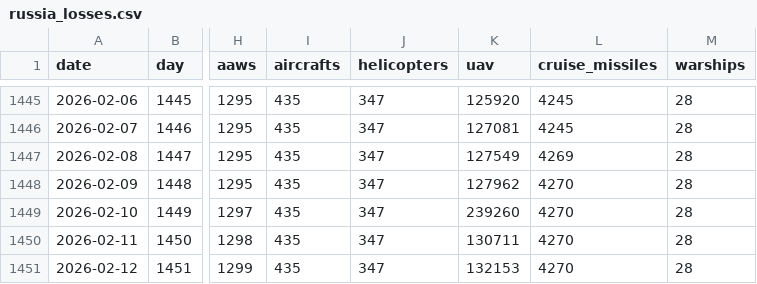
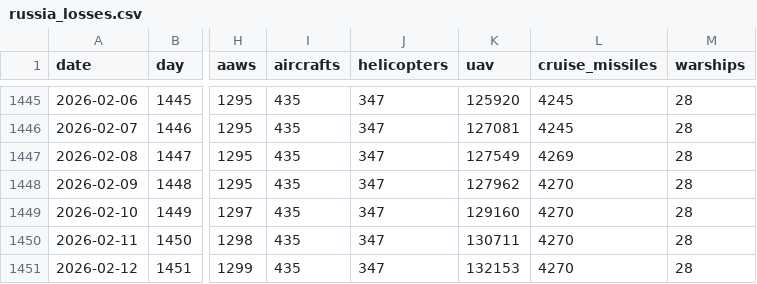
Before and after one commit to romansverdan/russian-Losses-in-Ukraine, a CSV file: data/russia_losses.csv, drawn as a sheet; only a part is shown, gaps mark what is left out; the diff names each change by its address in the sheet, - before the commit and + after, or states it on an @@ line.

Commit message:
fix mistake

```diff
--- a/data/russia_losses.csv
+++ b/data/russia_losses.csv
-K1449 (uav): 239260
+K1449 (uav): 129160
```
